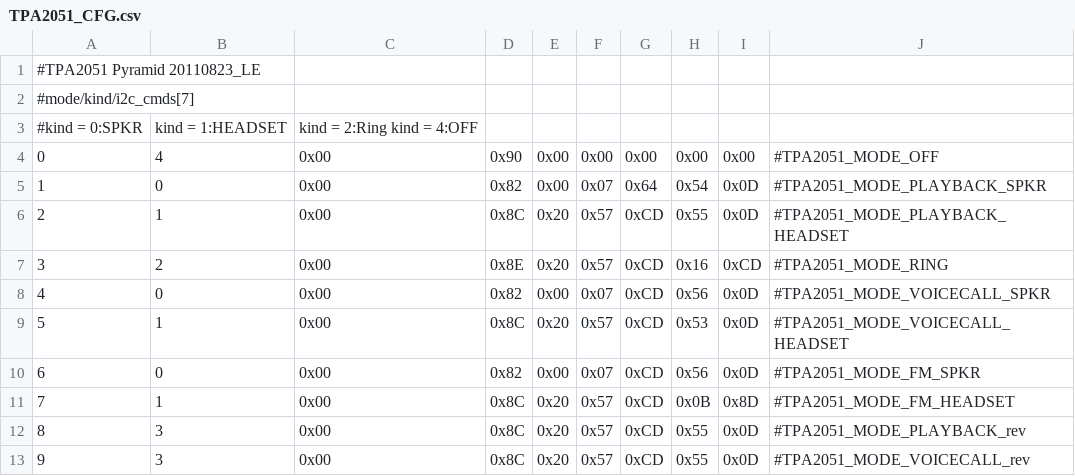
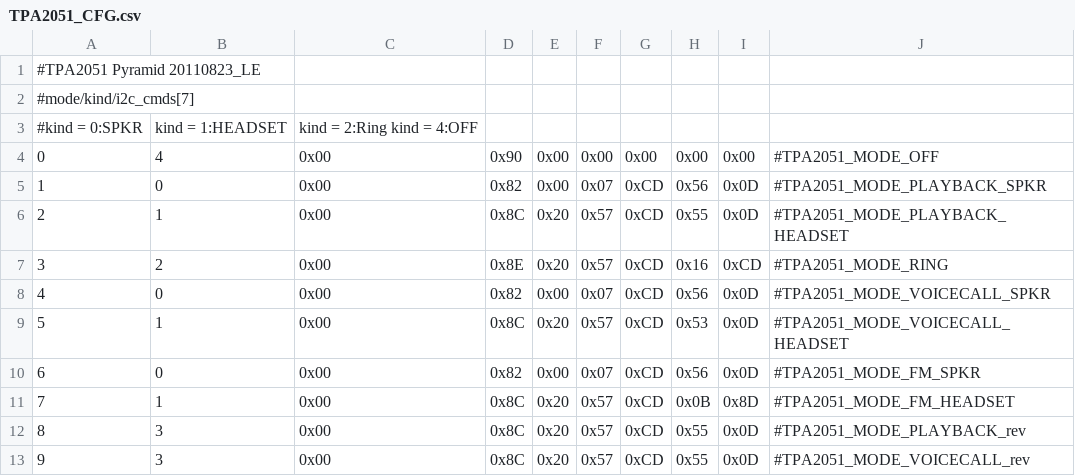
Before and after one commit to eugenesan/android_device_htc_pyramid, a CSV file: dsp/TPA2051_CFG.csv, drawn as a sheet.

Commit message:
Revert "TPA2051: Lowering speaker distortion at high volume with low freqs."
Now we have proper calibrated libacdbloder.so

This reverts commit 2f887b186cf7730632170fa11433db1d7bdcf048.

```diff
--- a/dsp/TPA2051_CFG.csv
+++ b/dsp/TPA2051_CFG.csv
@@ -4,3 +4,3 @@
 0,4,0x00,0x90,0x00,0x00,0x00,0x00,0x00,#TPA2051_MODE_OFF
-1,0,0x00,0x82,0x00,0x07,0x64,0x54,0x0D,#TPA2051_MODE_PLAYBACK_SPKR
+1,0,0x00,0x82,0x00,0x07,0xCD,0x56,0x0D,#TPA2051_MODE_PLAYBACK_SPKR
 2,1,0x00,0x8C,0x20,0x57,0xCD,0x55,0x0D,#TPA2051_MODE_PLAYBACK_HEADSET
```
